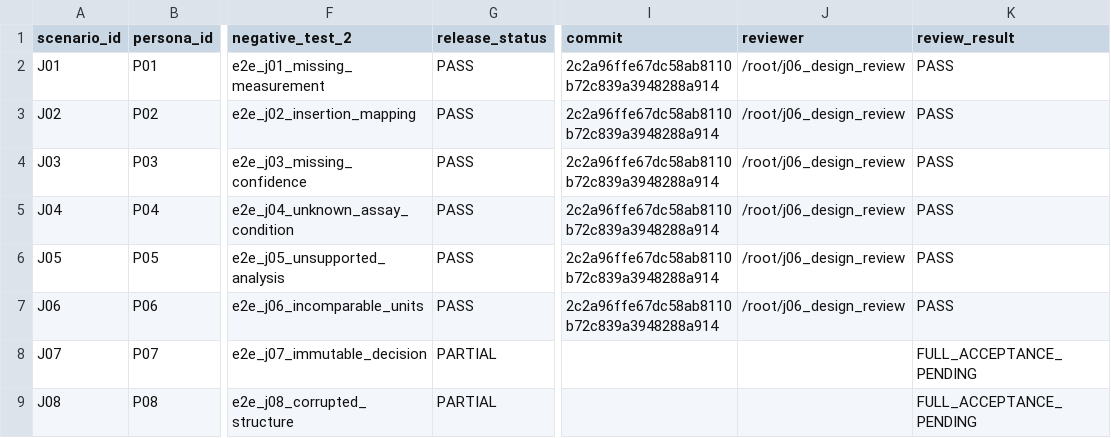
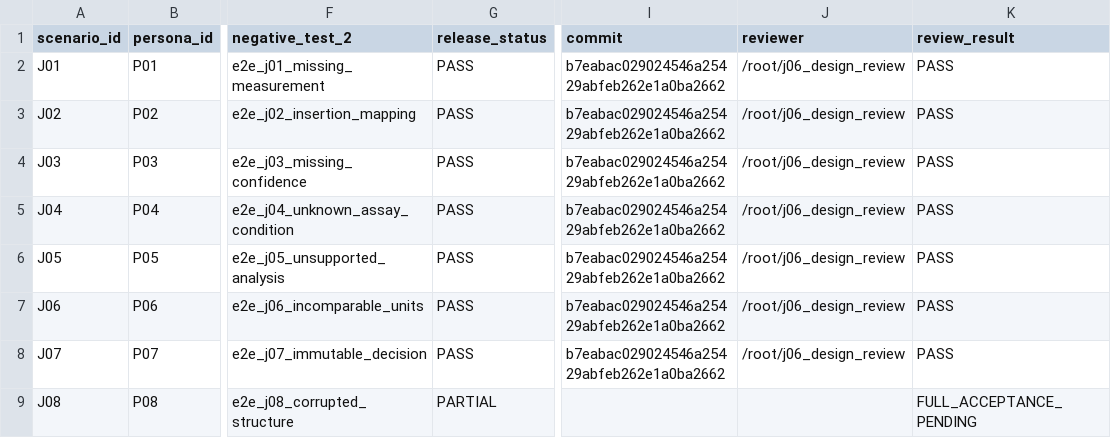
Before and after one commit to yktsnd/Antibody-Insight, a CSV file: TRACEABILITY.csv, drawn as a sheet; only a part is shown, gaps mark what is left out; the diff names each change by its address in the sheet, - before the commit and + after, or states it on an @@ line.

```diff
--- a/TRACEABILITY.csv
+++ b/TRACEABILITY.csv
-I2:I7 (commit): 2c2a96ffe67dc58ab8110b72c839a3948288a914
+I2:I7 (commit): b7eabac029024546a25429abfeb262e1a0ba2662
-G8 (release_status): PARTIAL
+G8 (release_status): PASS
-I8 (commit): (empty)
+I8 (commit): b7eabac029024546a25429abfeb262e1a0ba2662
-J8 (reviewer): (empty)
+J8 (reviewer): /root/j06_design_review
-K8 (review_result): FULL_ACCEPTANCE_PENDING
+K8 (review_result): PASS
```
Also changed, not shown: IMPLEMENTATION_TRACEABILITY.csv, 16 other files.
